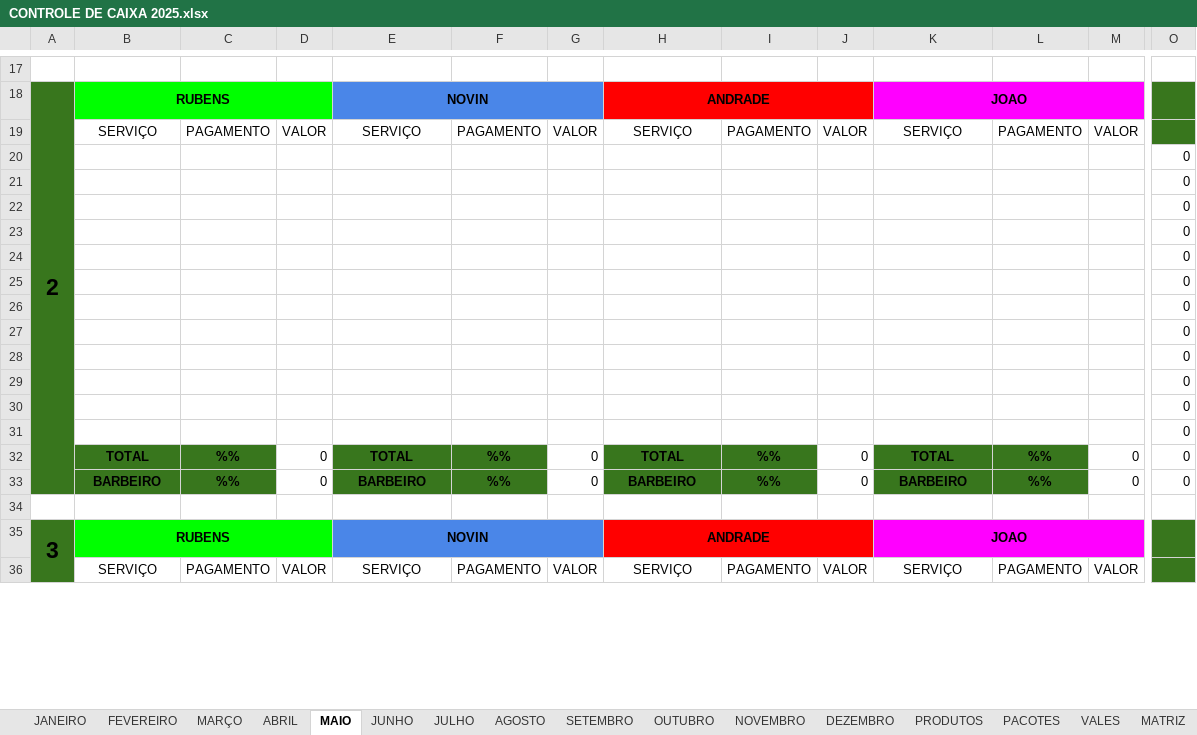
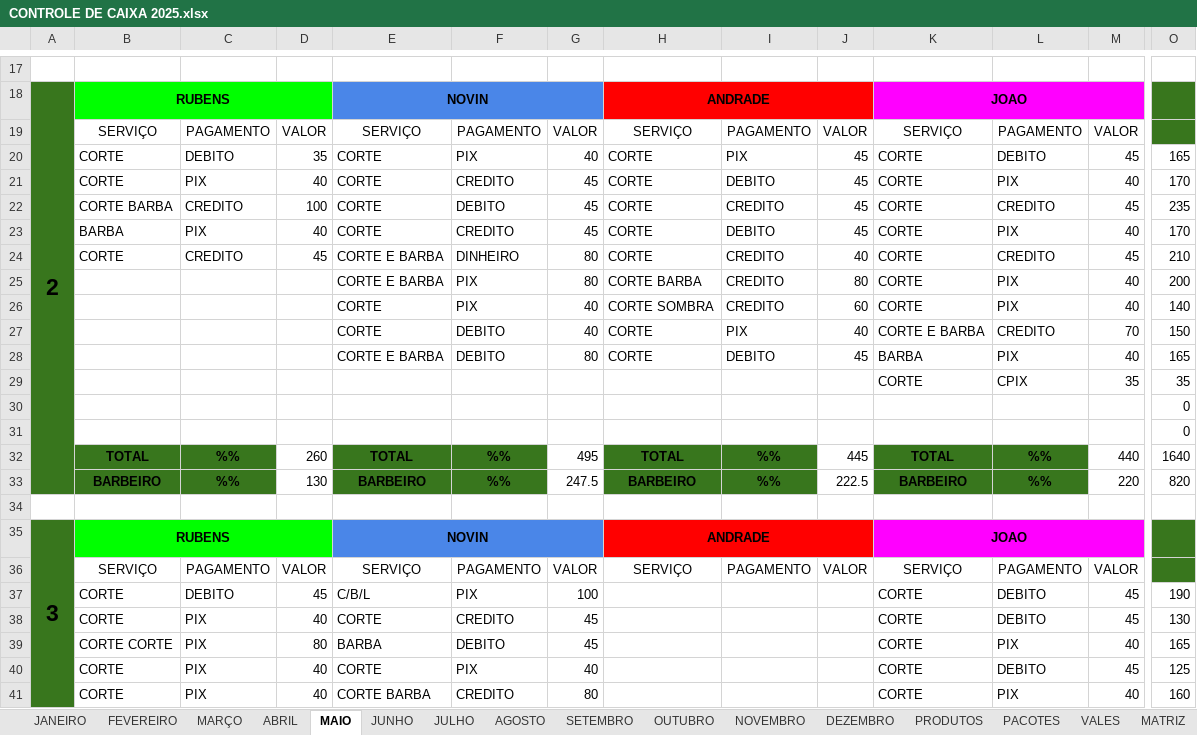
Before and after one commit to joaosantosxps/controle, an Excel workbook: CONTROLE DE CAIXA 2025.xlsx, sheet MAIO, drawn as a sheet; only a part is shown, gaps mark what is left out; values as stored, in another font and other column widths than the file's, no borders; removed rows and columns are numbered as before the commit, all else as after; rows hold the shown columns only; the diff covers the shown part only; the diff names each change by its address in the sheet, - before the commit and + after, or states it on an @@ line.

```diff
--- a/CONTROLE DE CAIXA 2025.xlsx (sheet MAIO)
+++ b/CONTROLE DE CAIXA 2025.xlsx (sheet MAIO)
+row 20:  | CORTE | DEBITO | 35 | CORTE | PIX | 40 | CORTE | PIX | 45 | CORTE | DEBITO | 45 | 165
+row 21:  | CORTE | PIX | 40 | CORTE | CREDITO | 45 | CORTE | DEBITO | 45 | CORTE | PIX | 40 | 170
+row 22:  | CORTE BARBA | CREDITO | 100 | CORTE | DEBITO | 45 | CORTE | CREDITO | 45 | CORTE | CREDITO | 45 | 235
+row 23:  | BARBA | PIX | 40 | CORTE | CREDITO | 45 | CORTE | DEBITO | 45 | CORTE | PIX | 40 | 170
+row 24:  | CORTE | CREDITO | 45 | CORTE E BARBA | DINHEIRO | 80 | CORTE | CREDITO | 40 | CORTE | CREDITO | 45 | 210
+row 25:  |  |  |  | CORTE E BARBA | PIX | 80 | CORTE BARBA | CREDITO | 80 | CORTE | PIX | 40 | 200
+row 26:  |  |  |  | CORTE | PIX | 40 | CORTE SOMBRA | CREDITO | 60 | CORTE | PIX | 40 | 140
+row 27:  |  |  |  | CORTE | DEBITO | 40 | CORTE | PIX | 40 | CORTE E BARBA | CREDITO | 70 | 150
+row 28:  |  |  |  | CORTE E BARBA | DEBITO | 80 | CORTE | DEBITO | 45 | BARBA | PIX | 40 | 165
+row 29:  |  |  |  |  |  |  |  |  |  | CORTE | CPIX | 35 | 35
-row 22:  |  |  |  |  |  |  |  |  |  |  |  |  | 0
-row 23:  |  |  |  |  |  |  |  |  |  |  |  |  | 0
-row 24:  |  |  |  |  |  |  |  |  |  |  |  |  | 0
-row 25:  |  |  |  |  |  |  |  |  |  |  |  |  | 0
-row 26:  |  |  |  |  |  |  |  |  |  |  |  |  | 0
-row 27:  |  |  |  |  |  |  |  |  |  |  |  |  | 0
-row 28:  |  |  |  |  |  |  |  |  |  |  |  |  | 0
-row 29:  |  |  |  |  |  |  |  |  |  |  |  |  | 0
-row 30:  |  |  |  |  |  |  |  |  |  |  |  |  | 0
-row 31:  |  |  |  |  |  |  |  |  |  |  |  |  | 0
-D32: 0
+D32: 260
-G32: 0
+G32: 495
-J32: 0
+J32: 445
-M32: 0
+M32: 440
-O32: 0
+O32: 1640
-row 33:  | BARBEIRO | %% | 0 | BARBEIRO | %% | 0 | BARBEIRO | %% | 0 | BARBEIRO | %% | 0 | 0
+row 33:  | BARBEIRO | %% | 130 | BARBEIRO | %% | 247.5 | BARBEIRO | %% | 222.5 | BARBEIRO | %% | 220 | 820
+row 37:  | CORTE | DEBITO | 45 | C/B/L | PIX | 100 |  |  |  | CORTE | DEBITO | 45 | 190
+row 38:  | CORTE | PIX | 40 | CORTE | CREDITO | 45 |  |  |  | CORTE | DEBITO | 45 | 130
+row 39:  | CORTE CORTE | PIX | 80 | BARBA | DEBITO | 45 |  |  |  | CORTE | PIX | 40 | 165
+row 40:  | CORTE | PIX | 40 | CORTE | PIX | 40 |  |  |  | CORTE | DEBITO | 45 | 125
+row 41:  | CORTE | PIX | 40 | CORTE BARBA | CREDITO | 80 |  |  |  | CORTE | PIX | 40 | 160
```
Also changed, not shown: 6 added rows, 11 removed rows and 41 edited cells elsewhere in this sheet, sheet PRODUTOS, formulas that keep their value.
